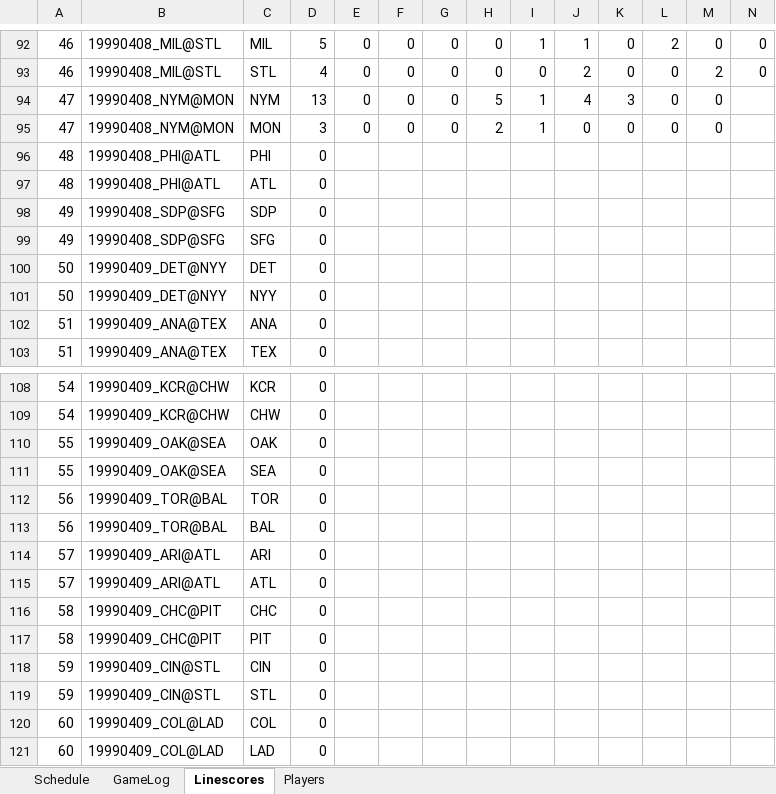
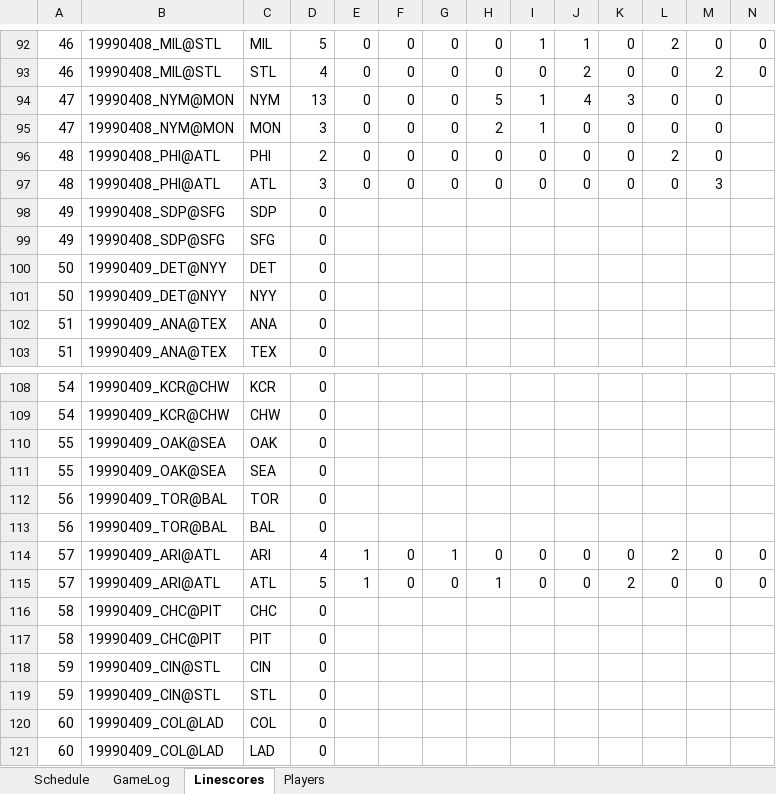
Before and after one commit to jrg06009/JGSOM, an Excel workbook: data/1999 Replay.xlsx, sheet Linescores, drawn as a sheet; only a part is shown, gaps mark what is left out; values as stored, in another font and other column widths than the file's, no borders; removed rows and columns are numbered as before the commit, all else as after; rows hold the shown columns only; the diff names each change by its address in the sheet, - before the commit and + after, or states it on an @@ line.

```diff
--- a/data/1999 Replay.xlsx (sheet Linescores)
+++ b/data/1999 Replay.xlsx (sheet Linescores)
-row 96: 48 | 19990408_PHI@ATL | PHI | 0
-row 97: 48 | 19990408_PHI@ATL | ATL | 0
+row 96: 48 | 19990408_PHI@ATL | PHI | 2 | 0 | 0 | 0 | 0 | 0 | 0 | 0 | 2 | 0
+row 97: 48 | 19990408_PHI@ATL | ATL | 3 | 0 | 0 | 0 | 0 | 0 | 0 | 0 | 0 | 3
-row 114: 57 | 19990409_ARI@ATL | ARI | 0
-row 115: 57 | 19990409_ARI@ATL | ATL | 0
+row 114: 57 | 19990409_ARI@ATL | ARI | 4 | 1 | 0 | 1 | 0 | 0 | 0 | 0 | 2 | 0 | 0
+row 115: 57 | 19990409_ARI@ATL | ATL | 5 | 1 | 0 | 0 | 1 | 0 | 0 | 2 | 0 | 0 | 0
```
Also changed, not shown: sheet GameLog, sheet Schedule, formulas that keep their value.
